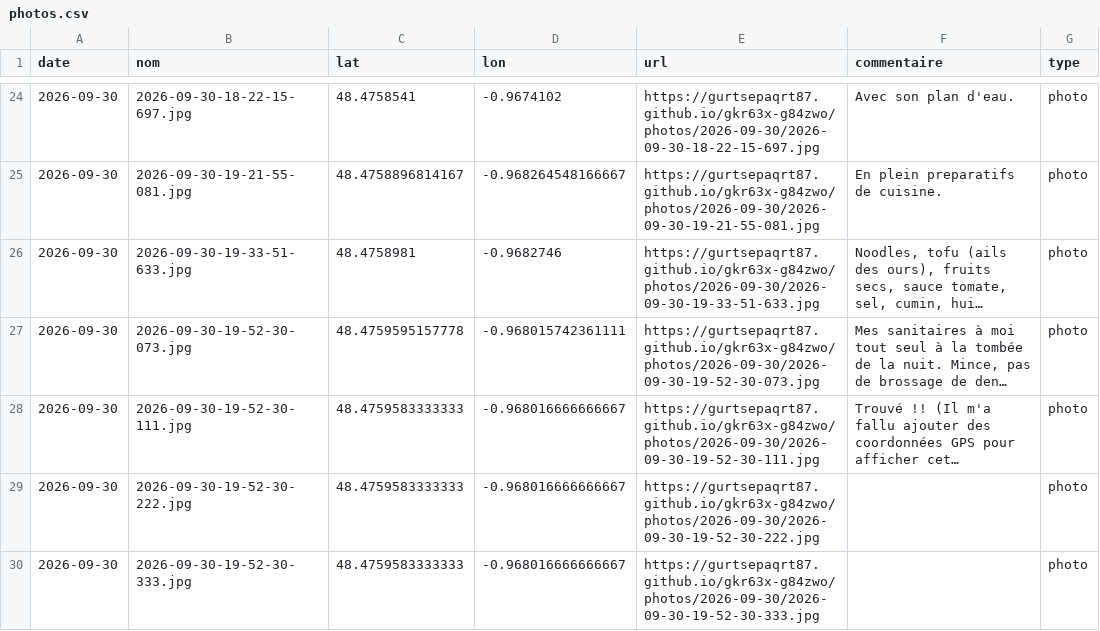
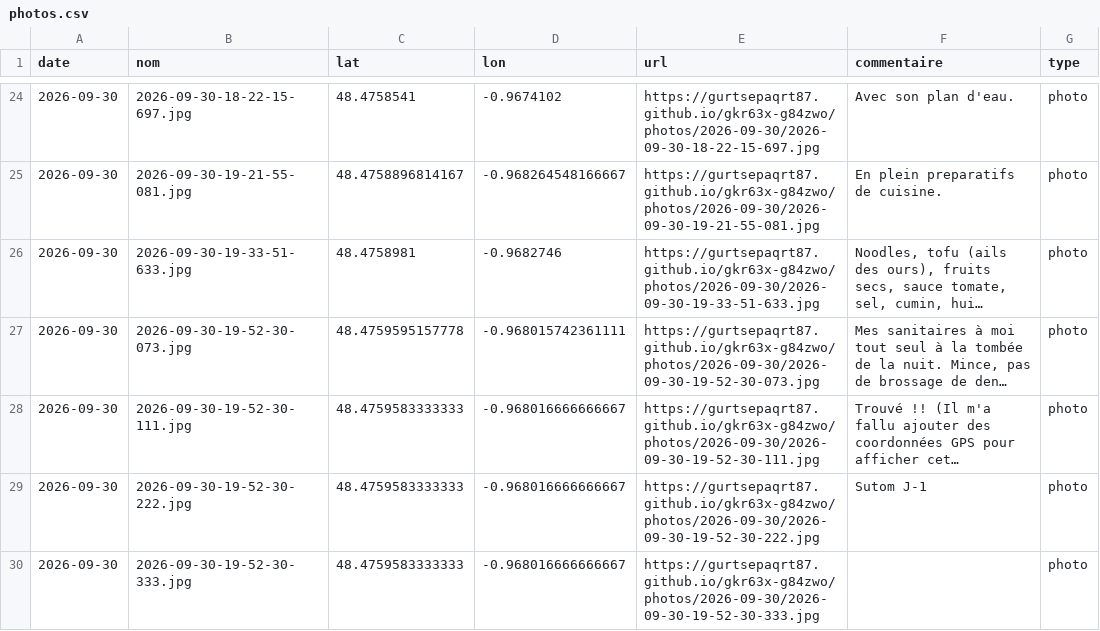
Before and after one commit to gurtsepaqrt87/gkr63x-g84zwo, a CSV file: photos.csv, drawn as a sheet; only a part is shown, gaps mark what is left out; long unchanged cells end in …; the diff names each change by its address in the sheet, - before the commit and + after, or states it on an @@ line.

Commit message:
commentaire 2026-09-30-19-52-30-222 (2026-09-30)

```diff
--- a/photos.csv
+++ b/photos.csv
-F29 (commentaire): (empty)
+F29 (commentaire): Sutom J-1
```
